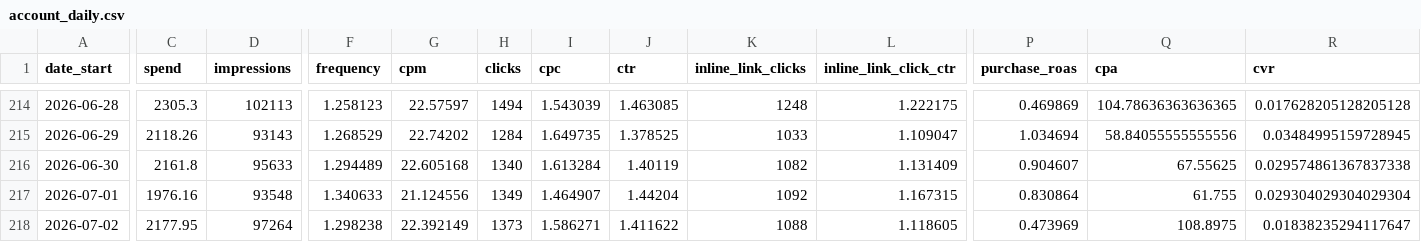
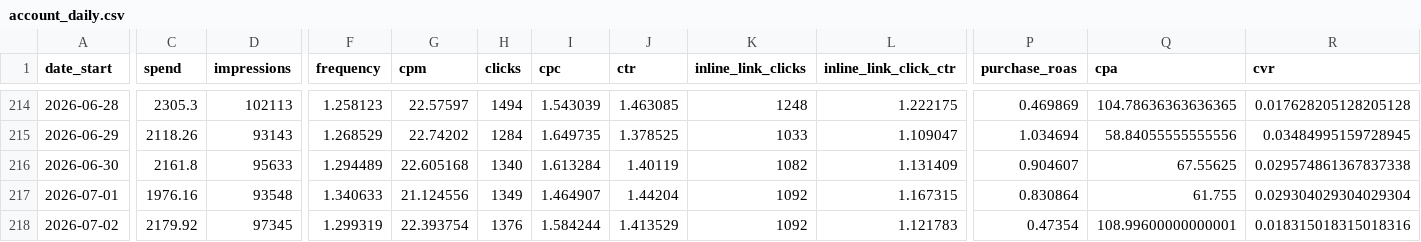
Before and after one commit to gideonscha/notmyfault, a CSV file: data/meta/account_daily.csv, drawn as a sheet; only a part is shown, gaps mark what is left out; the diff names each change by its address in the sheet, - before the commit and + after, or states it on an @@ line.

```diff
--- a/data/meta/account_daily.csv
+++ b/data/meta/account_daily.csv
-C218 (spend): 2177.95
+C218 (spend): 2179.92
-D218 (impressions): 97264
+D218 (impressions): 97345
-F218 (frequency): 1.298238
+F218 (frequency): 1.299319
-G218 (cpm): 22.392149
+G218 (cpm): 22.393754
-H218 (clicks): 1373
+H218 (clicks): 1376
-I218 (cpc): 1.586271
+I218 (cpc): 1.584244
-J218 (ctr): 1.411622
+J218 (ctr): 1.413529
-K218 (inline_link_clicks): 1088
+K218 (inline_link_clicks): 1092
-L218 (inline_link_click_ctr): 1.118605
+L218 (inline_link_click_ctr): 1.121783
-P218 (purchase_roas): 0.473969
+P218 (purchase_roas): 0.47354
-Q218 (cpa): 108.8975
+Q218 (cpa): 108.99600000000001
-R218 (cvr): 0.01838235294117647
+R218 (cvr): 0.018315018315018316
```
Also changed, not shown: data/meta/account_daily_demo.csv, data/meta/account_daily_placement.csv, 9 other files.
